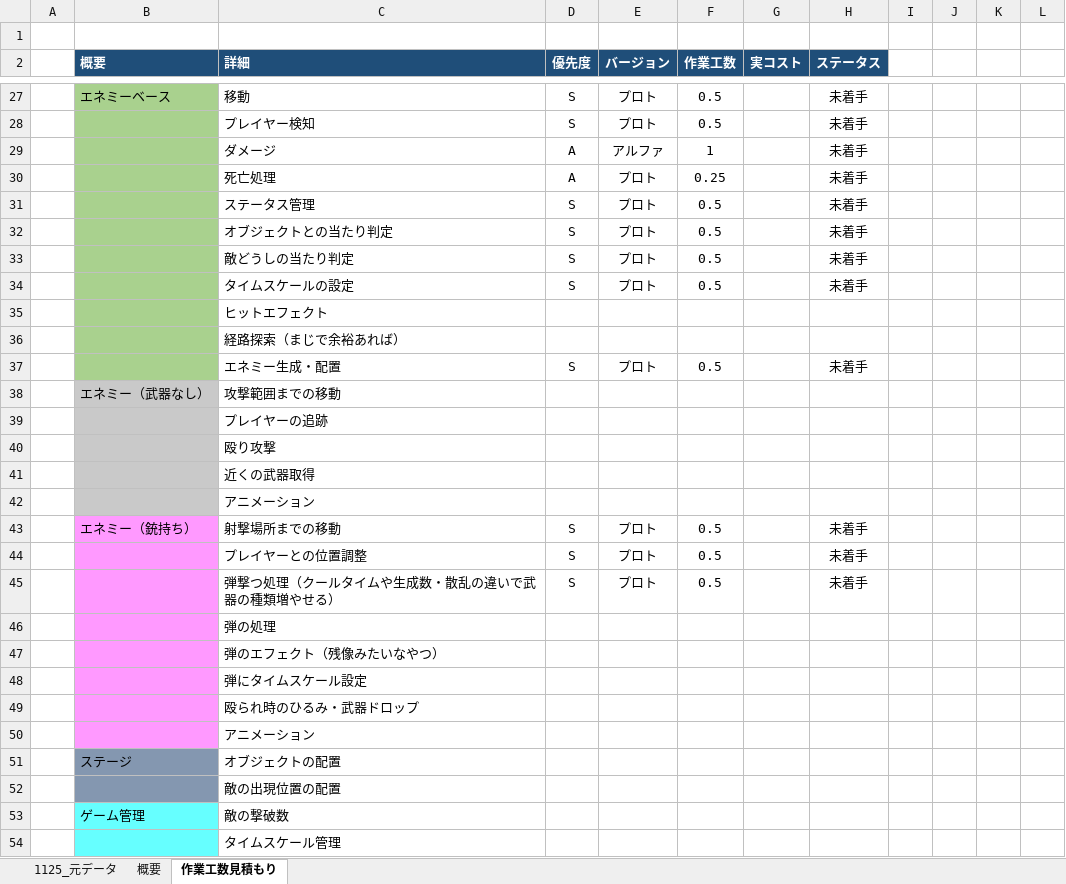
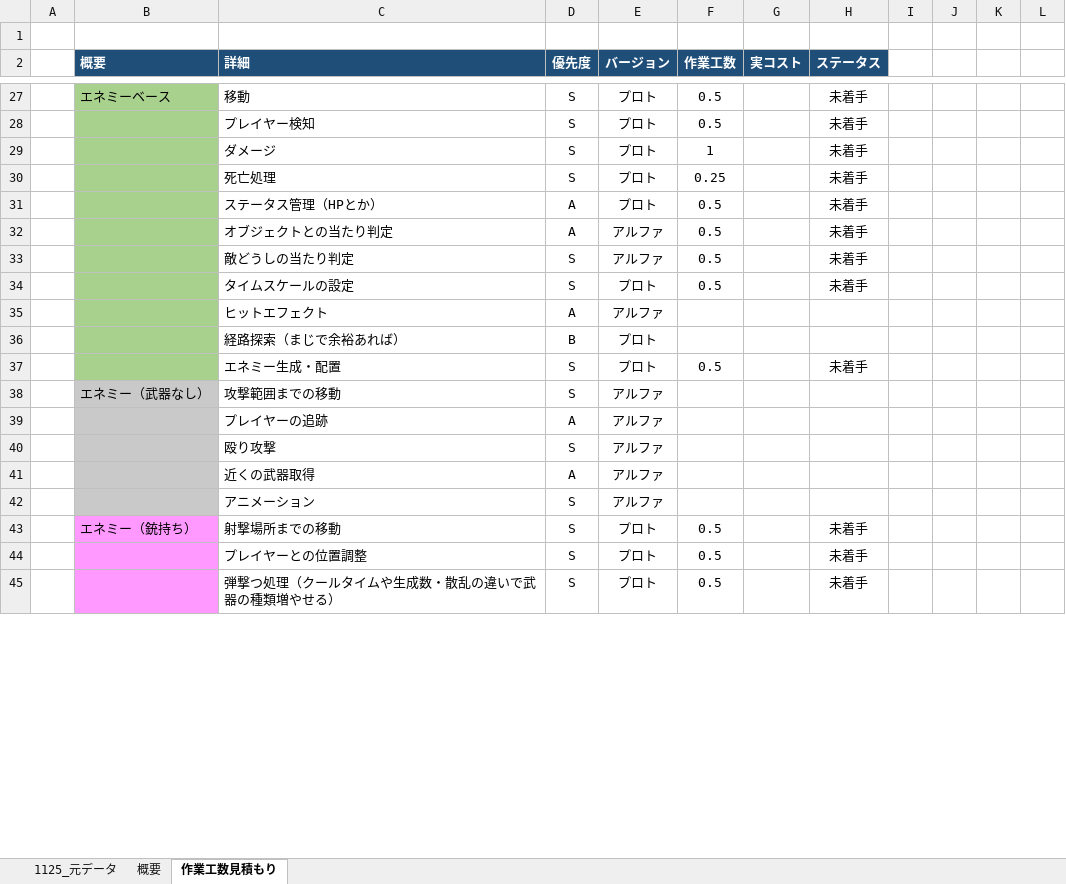
Before and after one commit to kubotananato/koukiteam, an Excel workbook: コスト表.xlsx, sheet 作業工数見積もり, drawn as a sheet; only a part is shown, gaps mark what is left out; values as stored, in another font and other column widths than the file's, no borders; removed rows and columns are numbered as before the commit, all else as after; the diff covers the shown part only; the diff names each change by its address in the sheet, - before the commit and + after, or states it on an @@ line.

Commit message:
優先度・バージョン決定

```diff
--- a/コスト表.xlsx (sheet 作業工数見積もり)
+++ b/コスト表.xlsx (sheet 作業工数見積もり)
-D29:D30 (優先度): A
+D29:D30 (優先度): S
-E29 (バージョン): アルファ
+E29 (バージョン): プロト
-C31 (詳細): ステータス管理
+C31 (詳細): ステータス管理（HPとか）
-D31:D32 (優先度): S
+D31:D32 (優先度): A
-E32:E33 (バージョン): プロト
+E32:E33 (バージョン): アルファ
-row 35:  |  | ヒットエフェクト
-row 36:  |  | 経路探索（まじで余裕あれば）
+row 35:  |  | ヒットエフェクト | A | アルファ
+row 36:  |  | 経路探索（まじで余裕あれば） | B | プロト
-D38 (優先度): (empty)
+D38 (優先度): S
-E38 (バージョン): (empty)
+E38 (バージョン): アルファ
-row 39:  |  | プレイヤーの追跡
-row 40:  |  | 殴り攻撃
-row 41:  |  | 近くの武器取得
-row 42:  |  | アニメーション
+row 39:  |  | プレイヤーの追跡 | A | アルファ
+row 40:  |  | 殴り攻撃 | S | アルファ
+row 41:  |  | 近くの武器取得 | A | アルファ
+row 42:  |  | アニメーション | S | アルファ
-row 46:  |  | 弾の処理
-row 47:  |  | 弾のエフェクト（残像みたいなやつ）
-row 48:  |  | 弾にタイムスケール設定
-row 49:  |  | 殴られ時のひるみ・武器ドロップ
-row 50:  |  | アニメーション
-row 51:  | ステージ | オブジェクトの配置
-row 52:  |  | 敵の出現位置の配置
-row 53:  | ゲーム管理 | 敵の撃破数
-row 54:  |  | タイムスケール管理
```
Also changed, not shown: 32 added rows, 22 removed rows and 23 edited cells elsewhere in this sheet, formulas that keep their value, 1 other file.
